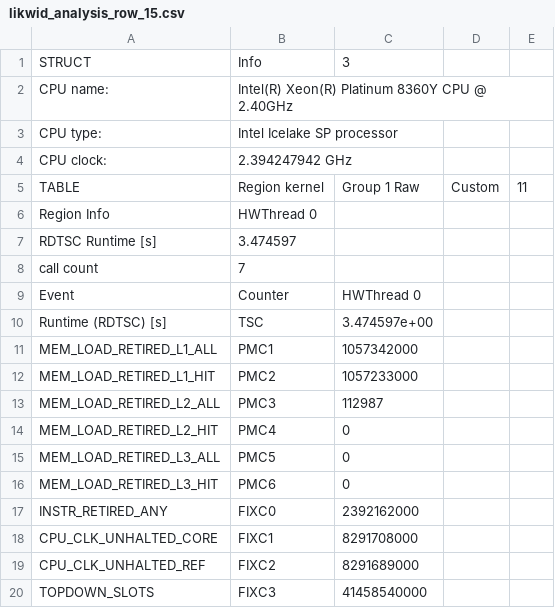
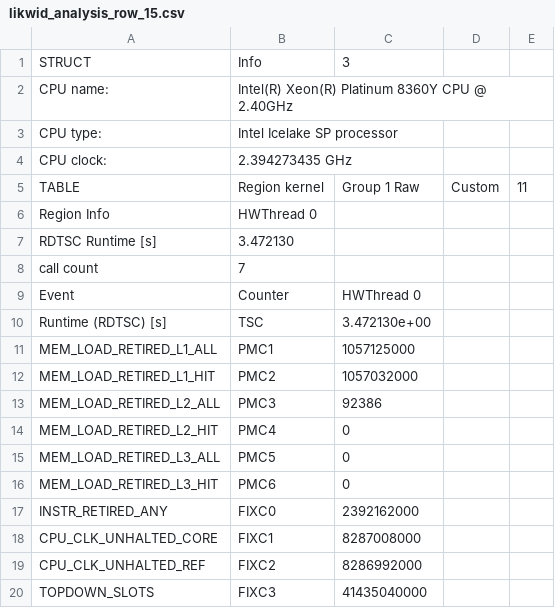
Before and after one commit to UGzhang/CA-Exercise, a CSV file: 5/jacobi/scripts/data/likwid_analysis_row_15.csv, drawn as a sheet.

```diff
--- a/5/jacobi/scripts/data/likwid_analysis_row_15.csv
+++ b/5/jacobi/scripts/data/likwid_analysis_row_15.csv
@@ -3,12 +3,12 @@ CPU name:,Intel(R) Xeon(R) Platinum 8360Y CPU @ 2.40GHz,
 CPU type:,Intel Icelake SP processor,
-CPU clock:,2.394247942 GHz,
+CPU clock:,2.394273435 GHz,
 TABLE,Region kernel,Group 1 Raw,Custom,11
 Region Info,HWThread 0,
-RDTSC Runtime [s],3.474597,
+RDTSC Runtime [s],3.472130,
 call count,7,
 Event,Counter,HWThread 0
-Runtime (RDTSC) [s],TSC,3.474597e+00
-MEM_LOAD_RETIRED_L1_ALL,PMC1,1057342000
-MEM_LOAD_RETIRED_L1_HIT,PMC2,1057233000
-MEM_LOAD_RETIRED_L2_ALL,PMC3,112987
+Runtime (RDTSC) [s],TSC,3.472130e+00
+MEM_LOAD_RETIRED_L1_ALL,PMC1,1057125000
+MEM_LOAD_RETIRED_L1_HIT,PMC2,1057032000
+MEM_LOAD_RETIRED_L2_ALL,PMC3,92386
 MEM_LOAD_RETIRED_L2_HIT,PMC4,0
@@ -17,4 +17,4 @@ MEM_LOAD_RETIRED_L3_HIT,PMC6,0
 INSTR_RETIRED_ANY,FIXC0,2392162000
-CPU_CLK_UNHALTED_CORE,FIXC1,8291708000
-CPU_CLK_UNHALTED_REF,FIXC2,8291689000
-TOPDOWN_SLOTS,FIXC3,41458540000
+CPU_CLK_UNHALTED_CORE,FIXC1,8287008000
+CPU_CLK_UNHALTED_REF,FIXC2,8286992000
+TOPDOWN_SLOTS,FIXC3,41435040000
```
Also changed, not shown: 5/jacobi/scripts/data/likwid_analysis_col_10.csv, 5/jacobi/scripts/data/likwid_analysis_row_16.csv, 39 other files.
